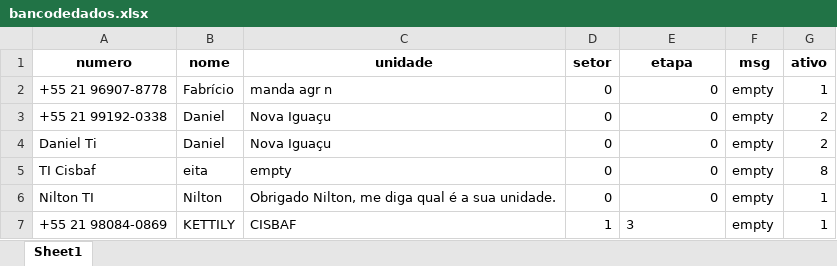
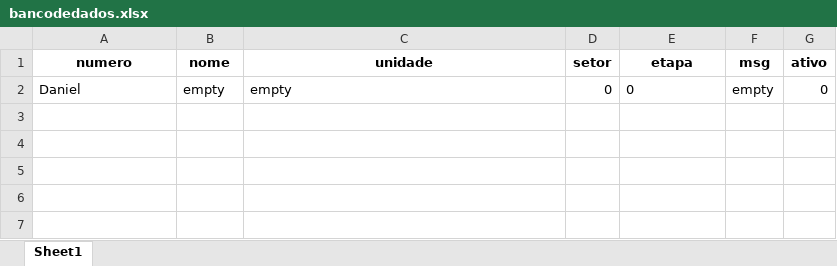
Before and after one commit to danieldevpy/BOT-Whatsapp, an Excel workbook: bancodedados.xlsx, sheet Sheet1, drawn as a sheet; values as stored, in another font and other column widths than the file's, no borders; removed rows and columns are numbered as before the commit, all else as after; the diff names each change by its address in the sheet, - before the commit and + after, or states it on an @@ line.

```diff
--- a/bancodedados.xlsx (sheet Sheet1)
+++ b/bancodedados.xlsx (sheet Sheet1)
-row 2: +55 21 96907-8778 | Fabrício | manda agr n | 0 | 0 | empty | 1
-row 3: +55 21 99192-0338 | Daniel | Nova Iguaçu | 0 | 0 | empty | 2
-row 4: Daniel Ti | Daniel | Nova Iguaçu | 0 | 0 | empty | 2
-A2 (numero): TI Cisbaf
+A2 (numero): Daniel
-B2 (nome): eita
+B2 (nome): empty
-E2 alignment: right
+E2 alignment: left
-G2 (ativo): 8
+G2 (ativo): 0
-row 6: Nilton TI | Nilton | Obrigado Nilton, me diga qual é a sua unidade. | 0 | 0 | empty | 1
-row 7: +55 21 98084-0869 | KETTILY | CISBAF | 1 | 3 | empty | 1
```
Also changed, not shown: 13 other files.
